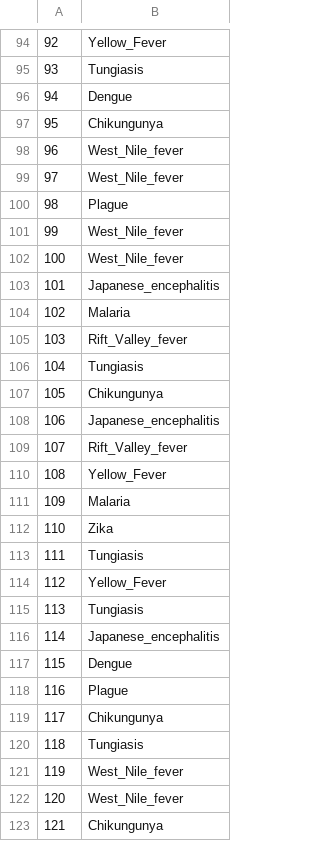
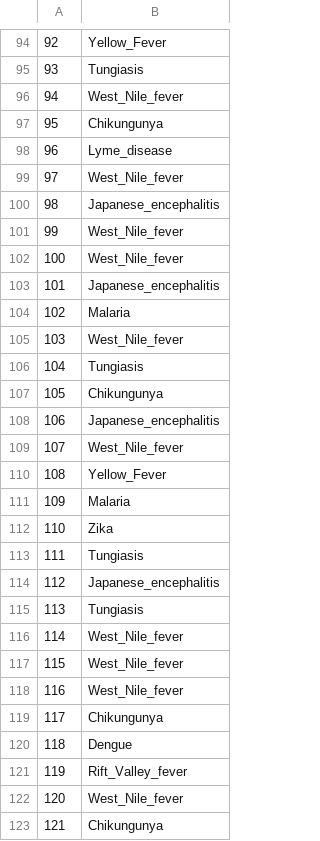
Before and after one commit to ShiYiXu11/DM, a CSV file: data mining project/Output/svc_result.csv (was data mining project/voted.csv), drawn as a sheet; only a part is shown, gaps mark what is left out; the diff covers the shown part only.

```diff
--- a/data mining project/voted.csv
+++ b/data mining project/Output/svc_result.csv
@@ -95,7 +95,7 @@
 93,Tungiasis
-94,Dengue
+94,West_Nile_fever
 95,Chikungunya
-96,West_Nile_fever
+96,Lyme_disease
 97,West_Nile_fever
-98,Plague
+98,Japanese_encephalitis
 99,West_Nile_fever
@@ -104,3 +104,3 @@
 102,Malaria
-103,Rift_Valley_fever
+103,West_Nile_fever
 104,Tungiasis
@@ -108,3 +108,3 @@
 106,Japanese_encephalitis
-107,Rift_Valley_fever
+107,West_Nile_fever
 108,Yellow_Fever
@@ -113,10 +113,10 @@
 111,Tungiasis
-112,Yellow_Fever
+112,Japanese_encephalitis
 113,Tungiasis
-114,Japanese_encephalitis
-115,Dengue
-116,Plague
+114,West_Nile_fever
+115,West_Nile_fever
+116,West_Nile_fever
 117,Chikungunya
-118,Tungiasis
-119,West_Nile_fever
+118,Dengue
+119,Rift_Valley_fever
 120,West_Nile_fever
```
Also changed, not shown: 87 edited cells elsewhere in this file, data mining project/Output/voted.csv, data mining project/sample_submission.csv, 16 other files.
